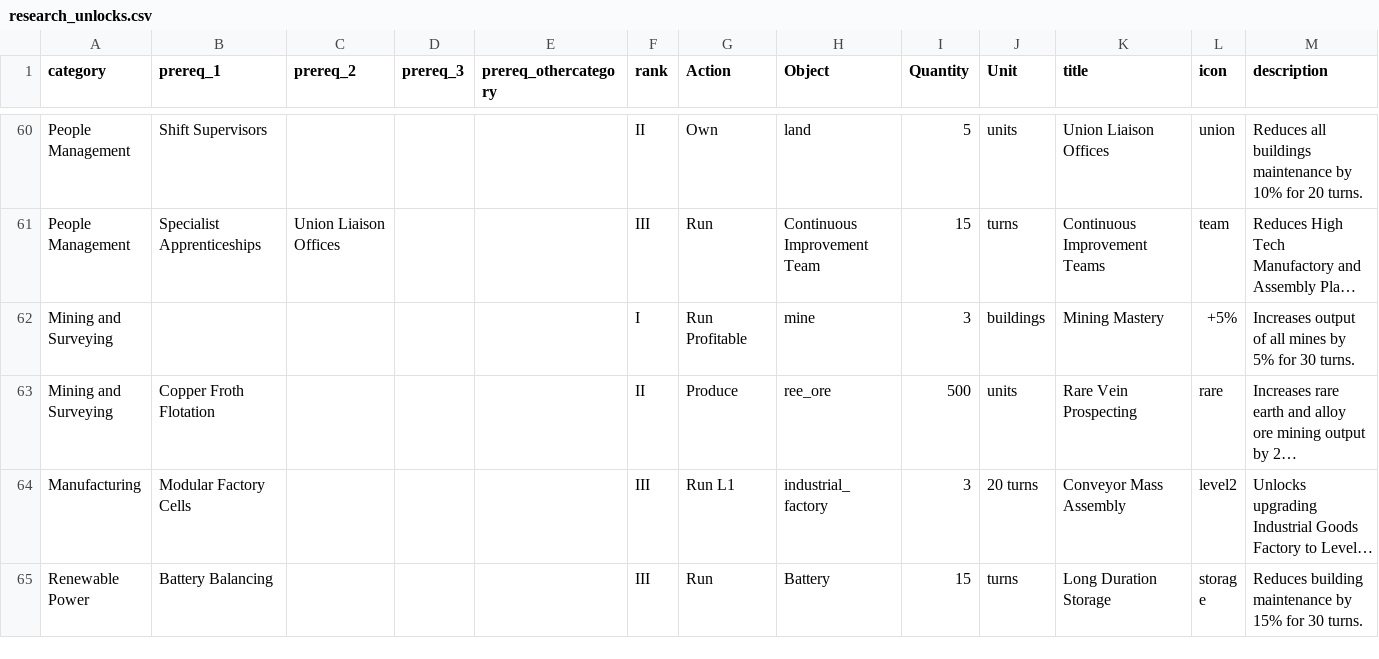
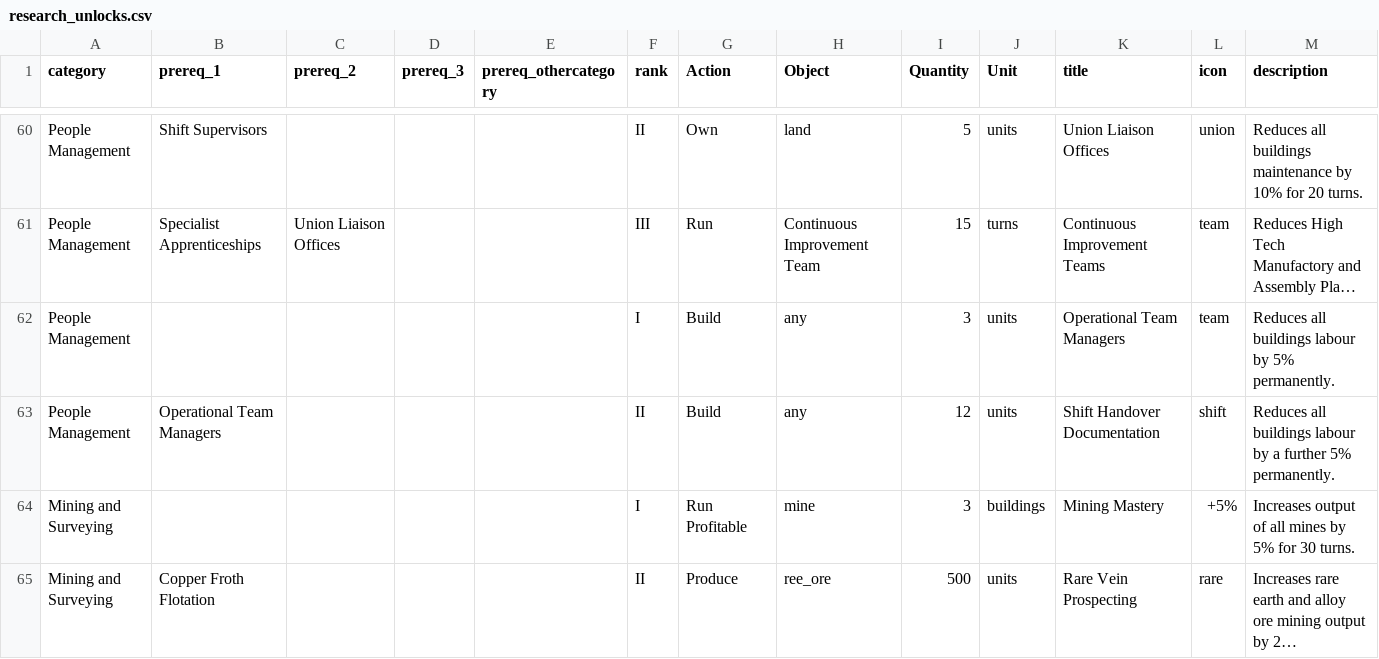
Before and after one commit to LongPigBlankets/price-of-everything, a CSV file: price-of-everything-0.1/data/research_unlocks.csv, drawn as a sheet; only a part is shown, gaps mark what is left out; the shorter side is filled out with more unchanged rows; long unchanged cells end in …; the diff names each change by its address in the sheet, - before the commit and + after, or states it on an @@ line.

```diff
--- a/price-of-everything-0.1/data/research_unlocks.csv
+++ b/price-of-everything-0.1/data/research_unlocks.csv
+row 62: People Management |  |  |  |  | I | Build | any | 3 | units | Operational Team Managers | team | Reduces all buildings labour by 5% permanently.
+row 63: People Management | Operational Team Managers |  |  |  | II | Build | any | 12 | units | Shift Handover Documentation | shift | Reduces all buildings labour by a further 5% permanently.
```
Also changed, not shown: 3 other files.
